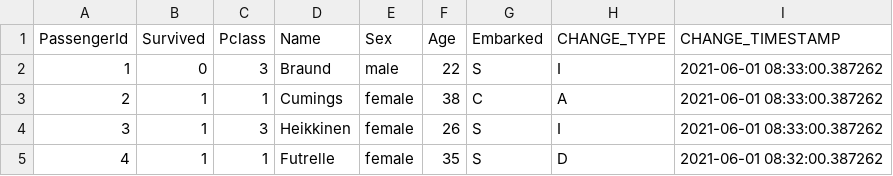
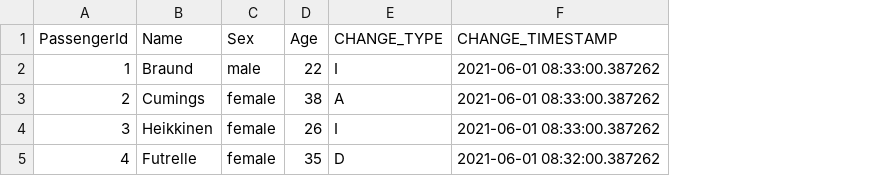
Before and after one commit to anneglienke/101_upsert-delta, a CSV file: titanic.csv, drawn as a sheet; the diff names each change by its address in the sheet, - before the commit and + after, or states it on an @@ line.

```diff
--- a/titanic.csv
+++ b/titanic.csv
-column B (Survived), rows 2-5: 0 | 1 | 1 | 1
-column C (Pclass), rows 2-5: 3 | 1 | 3 | 1
-column G (Embarked), rows 2-5: S | C | S | S
```
Also changed, not shown: titanic2.csv, 29 other files.
